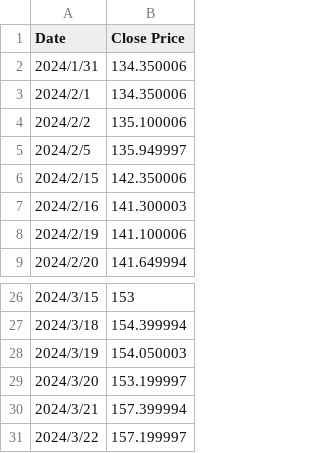
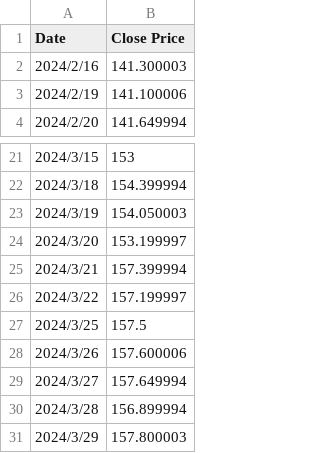
Before and after one commit to Luncheyea/stocks-prediction-using-rnn, a CSV file: dataset/eval.csv, drawn as a sheet; only a part is shown, gaps mark what is left out; removed rows and columns are numbered as before the commit, all else as after; the diff names each change by its address in the sheet, - before the commit and + after, or states it on an @@ line.

Commit message:
update training set and eval set

```diff
--- a/dataset/eval.csv
+++ b/dataset/eval.csv
-row 2: 2024/1/31 | 134.350006
-row 3: 2024/2/1 | 134.350006
-row 4: 2024/2/2 | 135.100006
-row 5: 2024/2/5 | 135.949997
-row 6: 2024/2/15 | 142.350006
+row 27: 2024/3/25 | 157.5
+row 28: 2024/3/26 | 157.600006
+row 29: 2024/3/27 | 157.649994
+row 30: 2024/3/28 | 156.899994
+row 31: 2024/3/29 | 157.800003
```
Also changed, not shown: dataset/0050.TW.csv.
